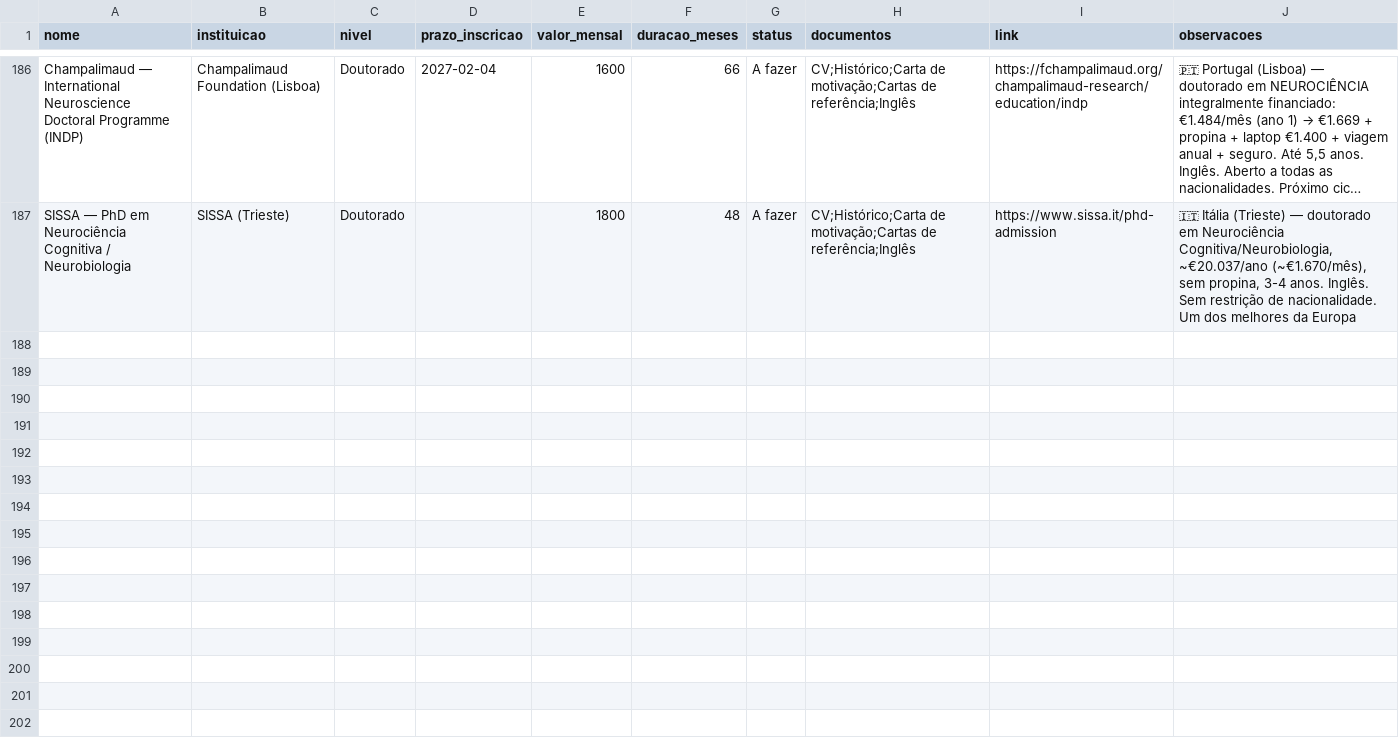
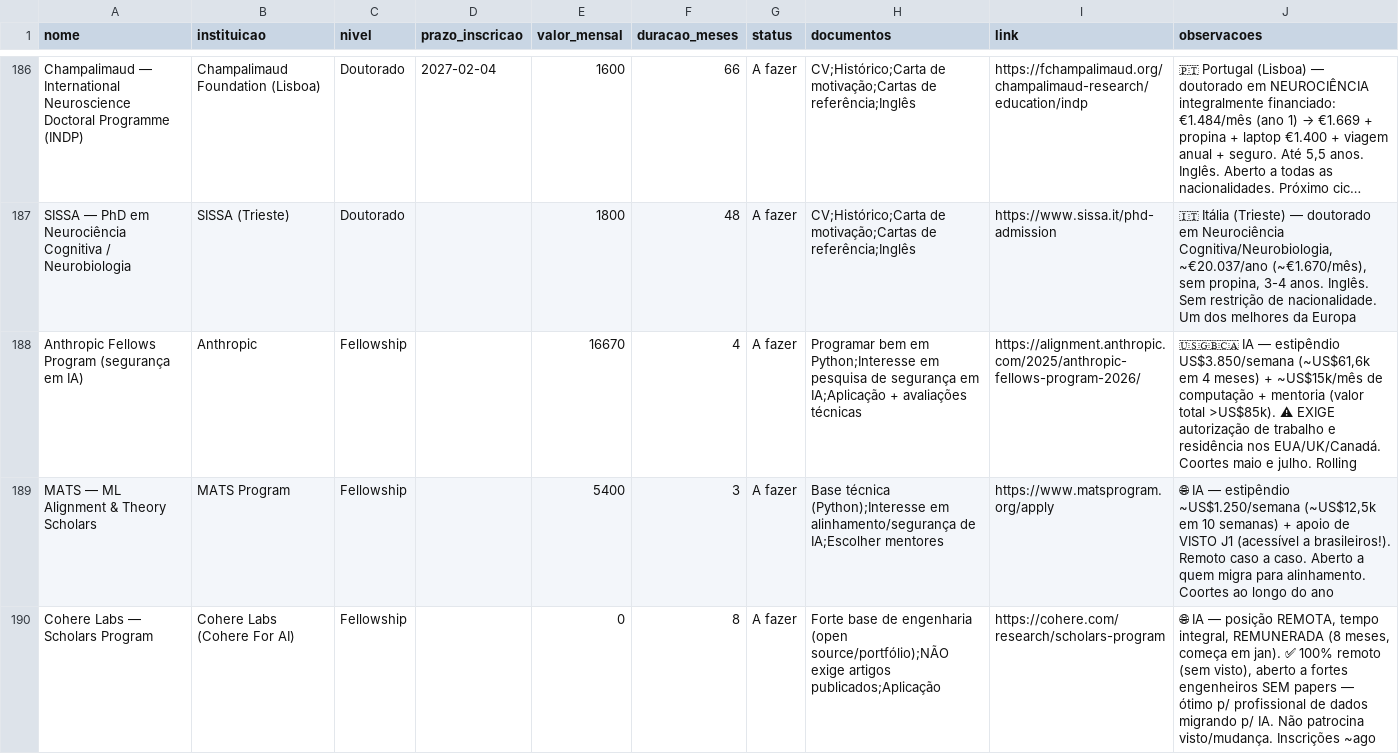
Before and after one commit to jfs195805-alt/Bolsamestradodoutorado, a CSV file: bolsas.csv, drawn as a sheet; only a part is shown, gaps mark what is left out; long unchanged cells end in …; the diff names each change by its address in the sheet, - before the commit and + after, or states it on an @@ line.

```diff
--- a/bolsas.csv
+++ b/bolsas.csv
+row 188: Anthropic Fellows Program (segurança em IA) | Anthropic | Fellowship |  | 16670 | 4 | A fazer | Programar bem em Python;Interesse em pesquisa de segurança em IA;Aplicação + avaliações técnicas | https://alignment.anthropic.com/2025/anthropic-fellows-program-2026/ | 🇺🇸🇬🇧🇨🇦 IA — estipêndio US$3.850/semana (~US$61,6k em 4 meses) + ~US$15k/mês de computação + mentoria (valor total >US$85k). ⚠ EXIGE autorização de trabalho e residência nos EUA/UK/Canadá. Coortes maio e julho. Rolling
+row 189: MATS — ML Alignment & Theory Scholars | MATS Program | Fellowship |  | 5400 | 3 | A fazer | Base técnica (Python);Interesse em alinhamento/segurança de IA;Escolher mentores | https://www.matsprogram.org/apply | 🌐 IA — estipêndio ~US$1.250/semana (~US$12,5k em 10 semanas) + apoio de VISTO J1 (acessível a brasileiros!). Remoto caso a caso. Aberto a quem migra para alinhamento. Coortes ao longo do ano
+row 190: Cohere Labs — Scholars Program | Cohere Labs (Cohere For AI) | Fellowship |  | 0 | 8 | A fazer | Forte base de engenharia (open source/portfólio);NÃO exige artigos publicados;Aplicação | https://cohere.com/research/scholars-program | 🌐 IA — posição REMOTA, tempo integral, REMUNERADA (8 meses, começa em jan). ✅ 100% remoto (sem visto), aberto a fortes engenheiros SEM papers — ótimo p/ profissional de dados migrando p/ IA. Não patrocina visto/mudança. Inscrições ~ago
```
Also changed, not shown: 1 other file.
